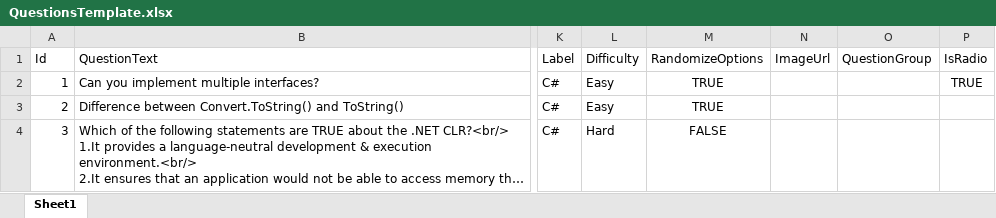
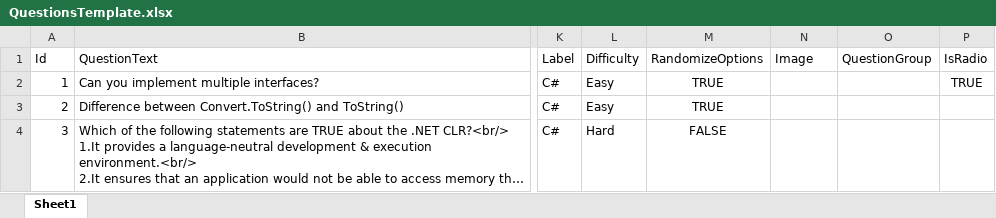
Before and after one commit to sudheer517/QRecruitment, an Excel workbook: Quantium.Recruitment.Portal/wwwroot/QuestionsTemplate.xlsx, sheet Sheet1, drawn as a sheet; only a part is shown, gaps mark what is left out; long unchanged cells end in …; values as stored, in another font and other column widths than the file's, no borders; charts and pictures not drawn; the diff names each change by its address in the sheet, - before the commit and + after, or states it on an @@ line.

Commit message:
fix: added new questions template with image column

```diff
--- a/Quantium.Recruitment.Portal/wwwroot/QuestionsTemplate.xlsx (sheet Sheet1)
+++ b/Quantium.Recruitment.Portal/wwwroot/QuestionsTemplate.xlsx (sheet Sheet1)
-N1: ImageUrl
+N1: Image
```
Also changed, not shown: charts or pictures, 1 other file.
